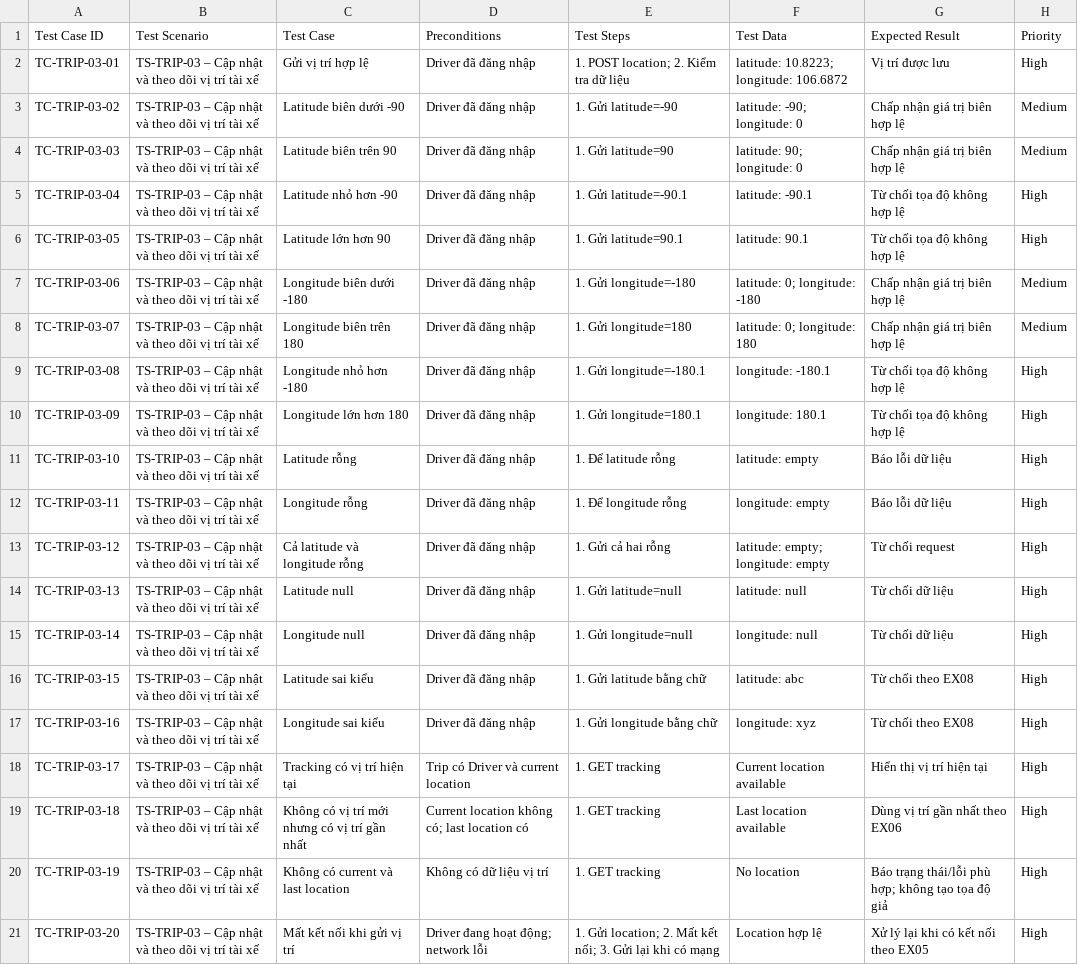
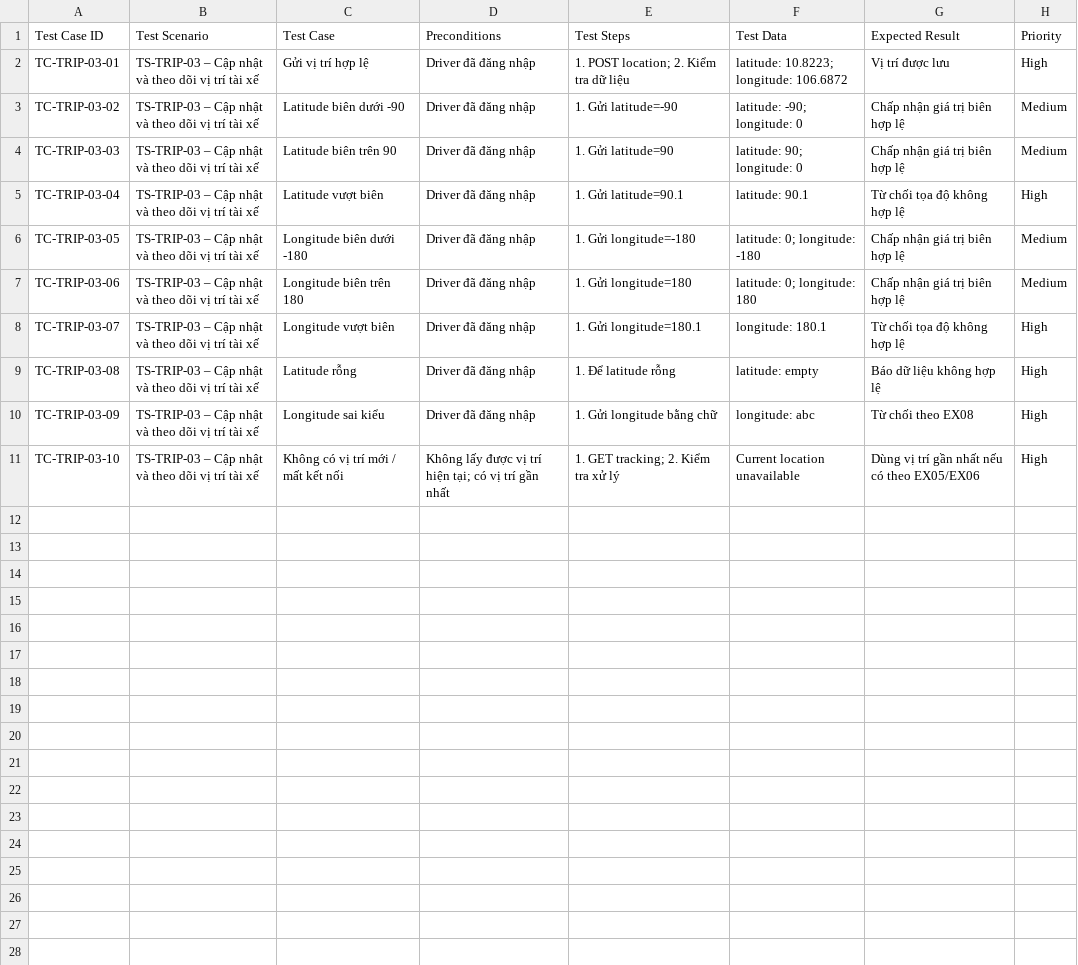
Before and after one commit to TrinhLoi05/23648141_TrinhDangLoi_Cabsystem, a CSV file: Test Cases/TS-TRIP-03-CapNhatVaTheoDoiViTriTaiXe.csv, drawn as a sheet; the diff names each change by its address in the sheet, - before the commit and + after, or states it on an @@ line.

Commit message:
Update TS-TRIP-03-CapNhatVaTheoDoiViTriTaiXe.csv

```diff
--- a/Test Cases/TS-TRIP-03-CapNhatVaTheoDoiViTriTaiXe.csv
+++ b/Test Cases/TS-TRIP-03-CapNhatVaTheoDoiViTriTaiXe.csv
-C5 (Test Case): Latitude nhỏ hơn -90
+C5 (Test Case): Latitude vượt biên
-E5 (Test Steps): 1. Gửi latitude=-90.1
+E5 (Test Steps): 1. Gửi latitude=90.1
-F5 (Test Data): latitude: -90.1
+F5 (Test Data): latitude: 90.1
-C6 (Test Case): Latitude lớn hơn 90
+C6 (Test Case): Longitude biên dưới -180
-E6 (Test Steps): 1. Gửi latitude=90.1
+E6 (Test Steps): 1. Gửi longitude=-180
-F6 (Test Data): latitude: 90.1
+F6 (Test Data): latitude: 0; longitude: -180
-G6 (Expected Result): Từ chối tọa độ không hợp lệ
+G6 (Expected Result): Chấp nhận giá trị biên hợp lệ
-H6 (Priority): High
+H6 (Priority): Medium
-C7 (Test Case): Longitude biên dưới -180
+C7 (Test Case): Longitude biên trên 180
-E7 (Test Steps): 1. Gửi longitude=-180
+E7 (Test Steps): 1. Gửi longitude=180
-F7 (Test Data): latitude: 0; longitude: -180
+F7 (Test Data): latitude: 0; longitude: 180
-C8 (Test Case): Longitude biên trên 180
+C8 (Test Case): Longitude vượt biên
-E8 (Test Steps): 1. Gửi longitude=180
+E8 (Test Steps): 1. Gửi longitude=180.1
-F8 (Test Data): latitude: 0; longitude: 180
+F8 (Test Data): longitude: 180.1
-G8 (Expected Result): Chấp nhận giá trị biên hợp lệ
+G8 (Expected Result): Từ chối tọa độ không hợp lệ
-H8 (Priority): Medium
+H8 (Priority): High
-C9 (Test Case): Longitude nhỏ hơn -180
+C9 (Test Case): Latitude rỗng
-E9 (Test Steps): 1. Gửi longitude=-180.1
+E9 (Test Steps): 1. Để latitude rỗng
-F9 (Test Data): longitude: -180.1
+F9 (Test Data): latitude: empty
-G9 (Expected Result): Từ chối tọa độ không hợp lệ
+G9 (Expected Result): Báo dữ liệu không hợp lệ
-C10 (Test Case): Longitude lớn hơn 180
+C10 (Test Case): Longitude sai kiểu
-E10 (Test Steps): 1. Gửi longitude=180.1
+E10 (Test Steps): 1. Gửi longitude bằng chữ
-F10 (Test Data): longitude: 180.1
+F10 (Test Data): longitude: abc
-G10 (Expected Result): Từ chối tọa độ không hợp lệ
+G10 (Expected Result): Từ chối theo EX08
-C11 (Test Case): Latitude rỗng
+C11 (Test Case): Không có vị trí mới / mất kết nối
-D11 (Preconditions): Driver đã đăng nhập
+D11 (Preconditions): Không lấy được vị trí hiện tại; có vị trí gần nhất
-E11 (Test Steps): 1. Để latitude rỗng
+E11 (Test Steps): 1. GET tracking; 2. Kiểm tra xử lý
-F11 (Test Data): latitude: empty
+F11 (Test Data): Current location unavailable
-G11 (Expected Result): Báo lỗi dữ liệu
+G11 (Expected Result): Dùng vị trí gần nhất nếu có theo EX05/EX06
-row 12: TC-TRIP-03-11 | TS-TRIP-03 – Cập nhật và theo dõi vị trí tài xế | Longitude rỗng | Driver đã đăng nhập | 1. Để longitude rỗng | longitude: empty | Báo lỗi dữ liệu | High
-row 13: TC-TRIP-03-12 | TS-TRIP-03 – Cập nhật và theo dõi vị trí tài xế | Cả latitude và longitude rỗng | Driver đã đăng nhập | 1. Gửi cả hai rỗng | latitude: empty; longitude: empty | Từ chối request | High
-row 14: TC-TRIP-03-13 | TS-TRIP-03 – Cập nhật và theo dõi vị trí tài xế | Latitude null | Driver đã đăng nhập | 1. Gửi latitude=null | latitude: null | Từ chối dữ liệu | High
-row 15: TC-TRIP-03-14 | TS-TRIP-03 – Cập nhật và theo dõi vị trí tài xế | Longitude null | Driver đã đăng nhập | 1. Gửi longitude=null | longitude: null | Từ chối dữ liệu | High
-row 16: TC-TRIP-03-15 | TS-TRIP-03 – Cập nhật và theo dõi vị trí tài xế | Latitude sai kiểu | Driver đã đăng nhập | 1. Gửi latitude bằng chữ | latitude: abc | Từ chối theo EX08 | High
-row 17: TC-TRIP-03-16 | TS-TRIP-03 – Cập nhật và theo dõi vị trí tài xế | Longitude sai kiểu | Driver đã đăng nhập | 1. Gửi longitude bằng chữ | longitude: xyz | Từ chối theo EX08 | High
-row 18: TC-TRIP-03-17 | TS-TRIP-03 – Cập nhật và theo dõi vị trí tài xế | Tracking có vị trí hiện tại | Trip có Driver và current location | 1. GET tracking | Current location available | Hiển thị vị trí hiện tại | High
-row 19: TC-TRIP-03-18 | TS-TRIP-03 – Cập nhật và theo dõi vị trí tài xế | Không có vị trí mới nhưng có vị trí gần nhất | Current location không có; last location có | 1. GET tracking | Last location available | Dùng vị trí gần nhất theo EX06 | High
-row 20: TC-TRIP-03-19 | TS-TRIP-03 – Cập nhật và theo dõi vị trí tài xế | Không có current và last location | Không có dữ liệu vị trí | 1. GET tracking | No location | Báo trạng thái/lỗi phù hợp; không tạo tọa độ giả | High
-row 21: TC-TRIP-03-20 | TS-TRIP-03 – Cập nhật và theo dõi vị trí tài xế | Mất kết nối khi gửi vị trí | Driver đang hoạt động; network lỗi | 1. Gửi location; 2. Mất kết nối; 3. Gửi lại khi có mạng | Location hợp lệ | Xử lý lại khi có kết nối theo EX05 | High
```
